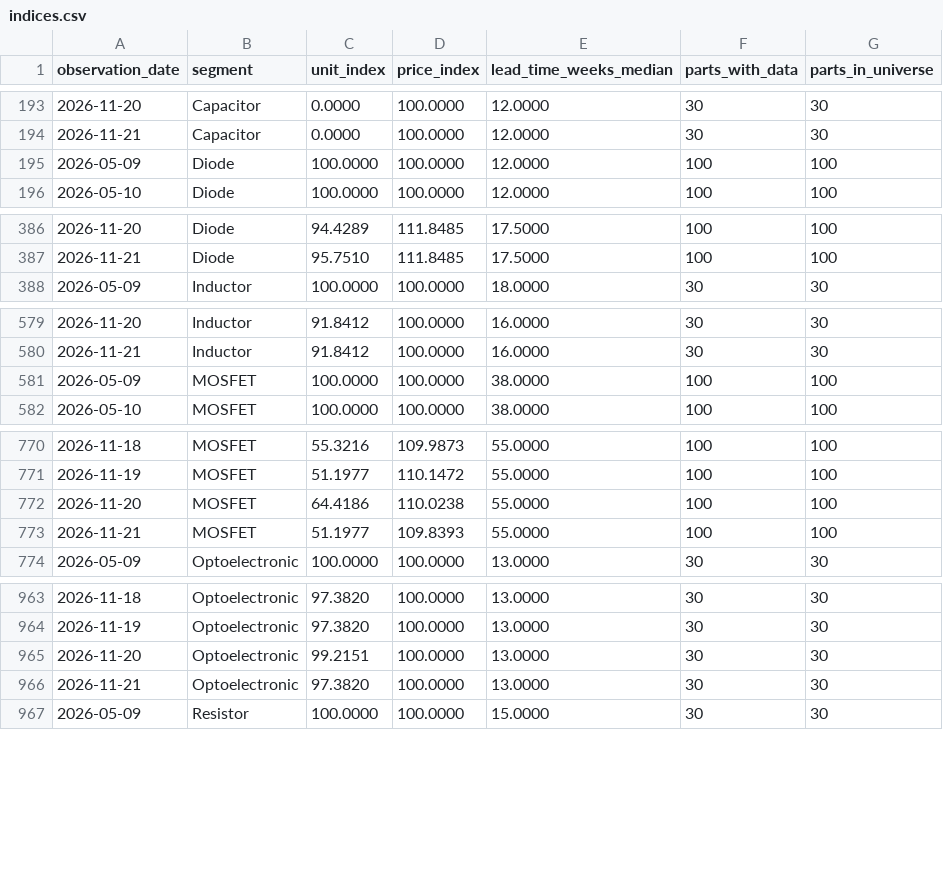
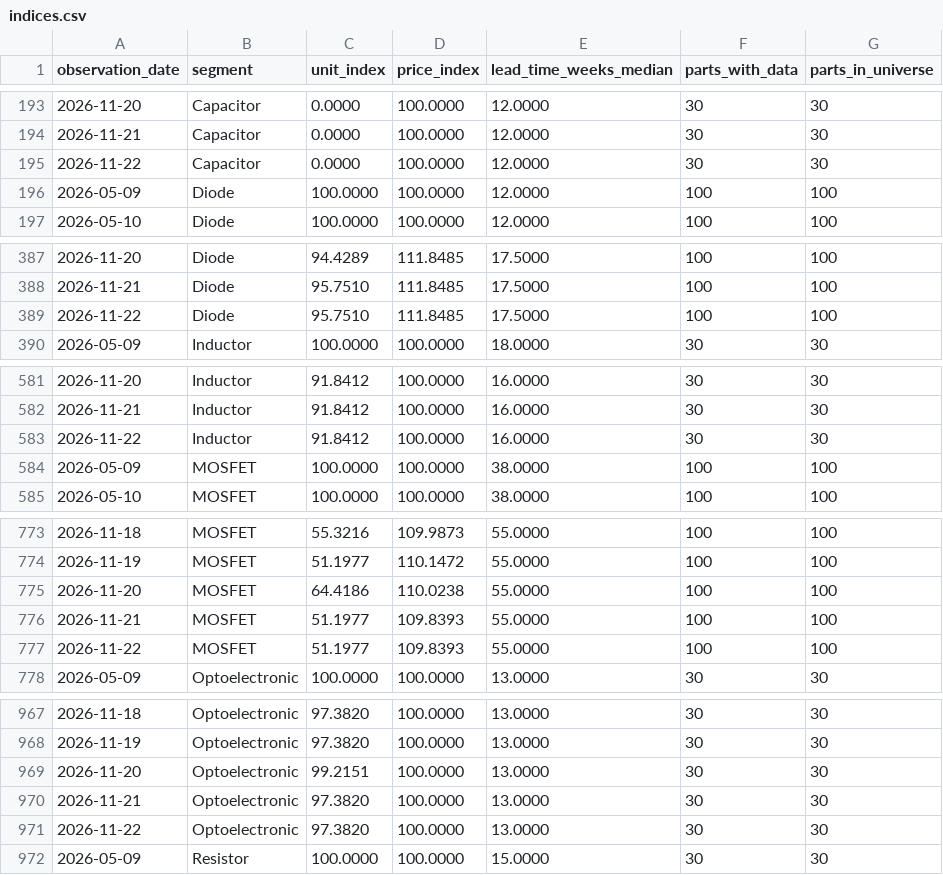
Before and after one commit to yihongzhang728/vishay-channel-tracker, a CSV file: data/indices.csv, drawn as a sheet; only a part is shown, gaps mark what is left out; the diff covers the shown part only; the diff names each change by its address in the sheet, - before the commit and + after, or states it on an @@ line.

```diff
--- a/data/indices.csv
+++ b/data/indices.csv
+row 195: 2026-11-22 | Capacitor | 0.0000 | 100.0000 | 12.0000 | 30 | 30
+row 389: 2026-11-22 | Diode | 95.7510 | 111.8485 | 17.5000 | 100 | 100
+row 583: 2026-11-22 | Inductor | 91.8412 | 100.0000 | 16.0000 | 30 | 30
+row 777: 2026-11-22 | MOSFET | 51.1977 | 109.8393 | 55.0000 | 100 | 100
+row 971: 2026-11-22 | Optoelectronic | 97.3820 | 100.0000 | 13.0000 | 30 | 30
```
Also changed, not shown: 1 added row elsewhere in this file, 2 other files.
